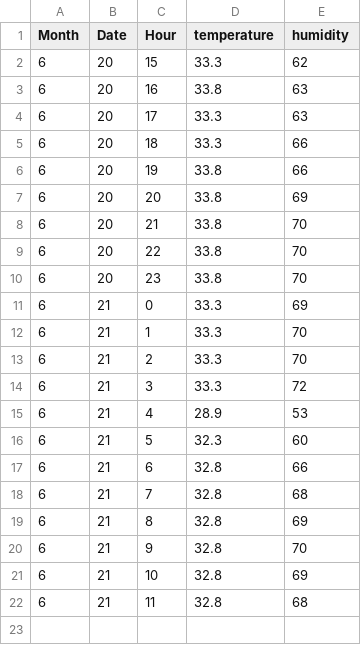
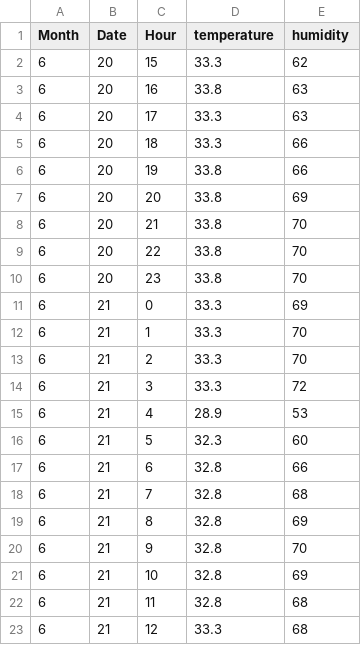
Before and after one commit to dung180049/DATN, a CSV file: forecast/data.csv, drawn as a sheet; the diff names each change by its address in the sheet, - before the commit and + after, or states it on an @@ line.

```diff
--- a/forecast/data.csv
+++ b/forecast/data.csv
+row 23: 6 | 21 | 12 | 33.3 | 68
```
Also changed, not shown: 3 other files.
